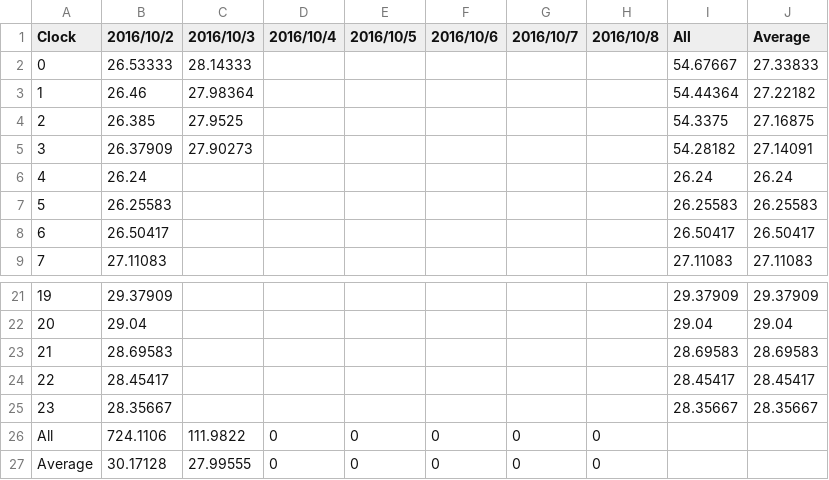
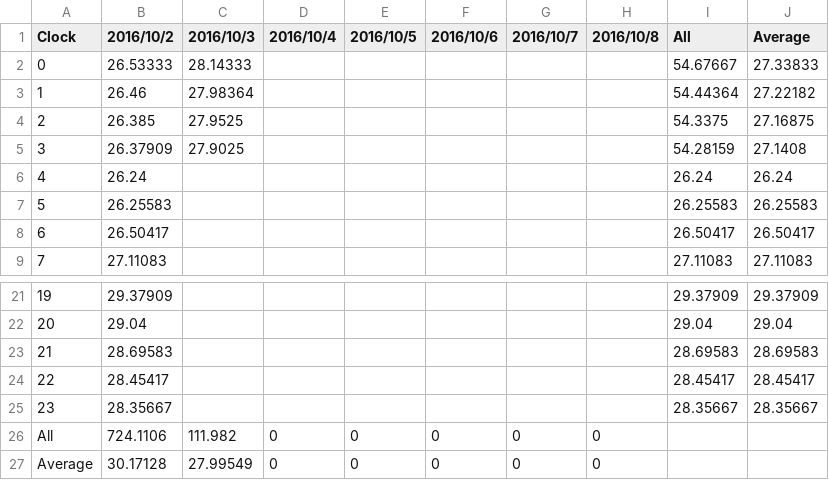
Before and after one commit to srsplabo/srsp_data, a CSV file: 129000039A0C/daily_clock_report/20161002_TE_129000039A0C.csv, drawn as a sheet; only a part is shown, gaps mark what is left out.

```diff
--- a/129000039A0C/daily_clock_report/20161002_TE_129000039A0C.csv
+++ b/129000039A0C/daily_clock_report/20161002_TE_129000039A0C.csv
@@ -4,3 +4,3 @@ Clock,2016/10/2,2016/10/3,2016/10/4,2016/10/5,2016/10/6,2016/10/7,2016/10/8,All,
 2,26.385,27.9525,,,,,,54.3375,27.16875
-3,26.37909,27.90273,,,,,,54.28182,27.14091
+3,26.37909,27.9025,,,,,,54.28159,27.1408
 4,26.24,,,,,,,26.24,26.24
@@ -25,3 +25,3 @@ Clock,2016/10/2,2016/10/3,2016/10/4,2016/10/5,2016/10/6,2016/10/7,2016/10/8,All,
 23,28.35667,,,,,,,28.35667,28.35667
-All,724.1106,111.9822,0,0,0,0,0
-Average,30.17128,27.99555,0,0,0,0,0
+All,724.1106,111.982,0,0,0,0,0
+Average,30.17128,27.99549,0,0,0,0,0
```
Also changed, not shown: 129000039A0C/daily_clock_report/20161002_HU_129000039A0C.csv, 129000039A0C/daily_clock_report/20161002_LX_129000039A0C.csv, 13 other files.
